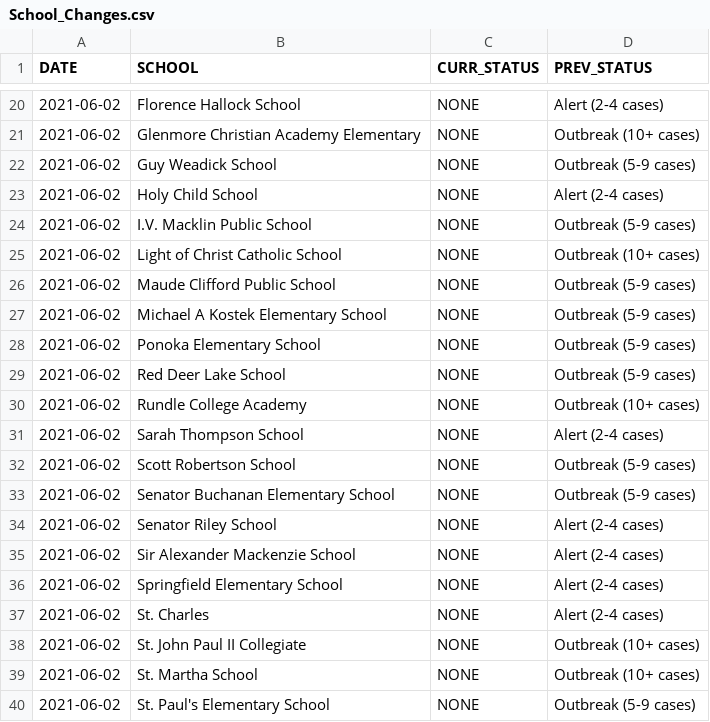
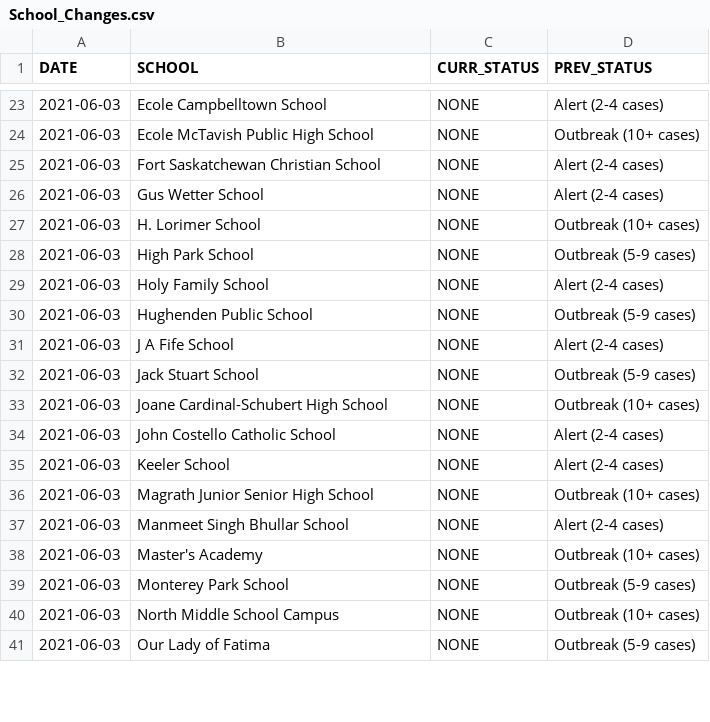
Before and after one commit to aryntoombs/Alberta-Covid-Data, a CSV file: School_Changes.csv, drawn as a sheet; only a part is shown, gaps mark what is left out; the diff covers the shown part only.

Commit message:
Update School_Changes.csv

```diff
--- a/School_Changes.csv
+++ b/School_Changes.csv
@@ -20,21 +23,19 @@
-2021-06-02,"Florence Hallock School","NONE","Alert (2-4 cases)"
-2021-06-02,"Glenmore Christian Academy Elementary","NONE","Outbreak (10+ cases)"
-2021-06-02,"Guy Weadick School","NONE","Outbreak (5-9 cases)"
-2021-06-02,"Holy Child School","NONE","Alert (2-4 cases)"
-2021-06-02,"I.V. Macklin Public School","NONE","Outbreak (5-9 cases)"
-2021-06-02,"Light of Christ Catholic School","NONE","Outbreak (10+ cases)"
-2021-06-02,"Maude Clifford Public School","NONE","Outbreak (5-9 cases)"
-2021-06-02,"Michael A Kostek Elementary School","NONE","Outbreak (5-9 cases)"
-2021-06-02,"Ponoka Elementary School","NONE","Outbreak (5-9 cases)"
-2021-06-02,"Red Deer Lake School","NONE","Outbreak (5-9 cases)"
-2021-06-02,"Rundle College Academy","NONE","Outbreak (10+ cases)"
-2021-06-02,"Sarah Thompson School","NONE","Alert (2-4 cases)"
-2021-06-02,"Scott Robertson School","NONE","Outbreak (5-9 cases)"
-2021-06-02,"Senator Buchanan Elementary School","NONE","Outbreak (5-9 cases)"
-2021-06-02,"Senator Riley School","NONE","Alert (2-4 cases)"
-2021-06-02,"Sir Alexander Mackenzie School","NONE","Alert (2-4 cases)"
-2021-06-02,"Springfield Elementary School","NONE","Alert (2-4 cases)"
-2021-06-02,"St. Charles","NONE","Alert (2-4 cases)"
-2021-06-02,"St. John Paul II Collegiate","NONE","Outbreak (10+ cases)"
-2021-06-02,"St. Martha School","NONE","Outbreak (10+ cases)"
-2021-06-02,"St. Paul's Elementary School","NONE","Outbreak (5-9 cases)"
+2021-06-03,"Ecole Campbelltown School","NONE","Alert (2-4 cases)"
+2021-06-03,"Ecole McTavish Public High School","NONE","Outbreak (10+ cases)"
+2021-06-03,"Fort Saskatchewan Christian School","NONE","Alert (2-4 cases)"
+2021-06-03,"Gus Wetter School","NONE","Alert (2-4 cases)"
+2021-06-03,"H. Lorimer School","NONE","Outbreak (10+ cases)"
+2021-06-03,"High Park School","NONE","Outbreak (5-9 cases)"
+2021-06-03,"Holy Family School","NONE","Alert (2-4 cases)"
+2021-06-03,"Hughenden Public School","NONE","Outbreak (5-9 cases)"
+2021-06-03,"J A Fife School","NONE","Alert (2-4 cases)"
+2021-06-03,"Jack Stuart School","NONE","Outbreak (5-9 cases)"
+2021-06-03,"Joane Cardinal-Schubert High School","NONE","Outbreak (10+ cases)"
+2021-06-03,"John Costello Catholic School","NONE","Alert (2-4 cases)"
+2021-06-03,"Keeler School","NONE","Alert (2-4 cases)"
+2021-06-03,"Magrath Junior Senior High School","NONE","Outbreak (10+ cases)"
+2021-06-03,"Manmeet Singh Bhullar School","NONE","Alert (2-4 cases)"
+2021-06-03,"Master's Academy","NONE","Outbreak (10+ cases)"
+2021-06-03,"Monterey Park School","NONE","Outbreak (5-9 cases)"
+2021-06-03,"North Middle School Campus","NONE","Outbreak (10+ cases)"
+2021-06-03,"Our Lady of Fatima","NONE","Outbreak (5-9 cases)"
```
Also changed, not shown: 18 added rows, 4 removed rows and 49 edited cells elsewhere in this file.
